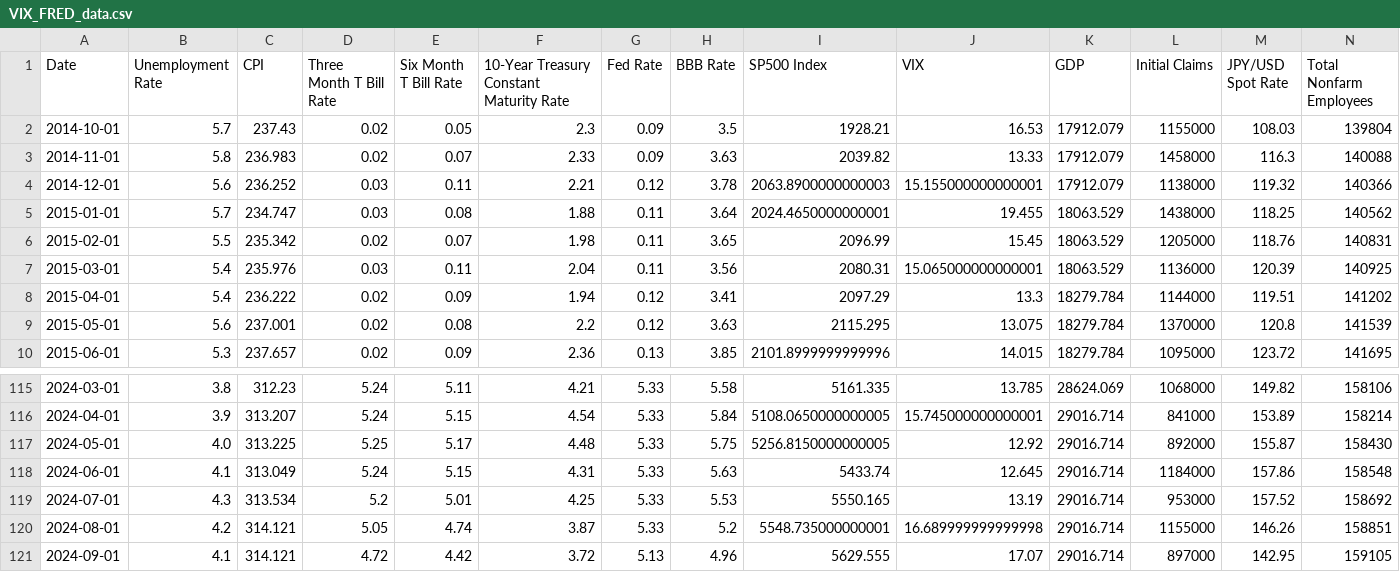
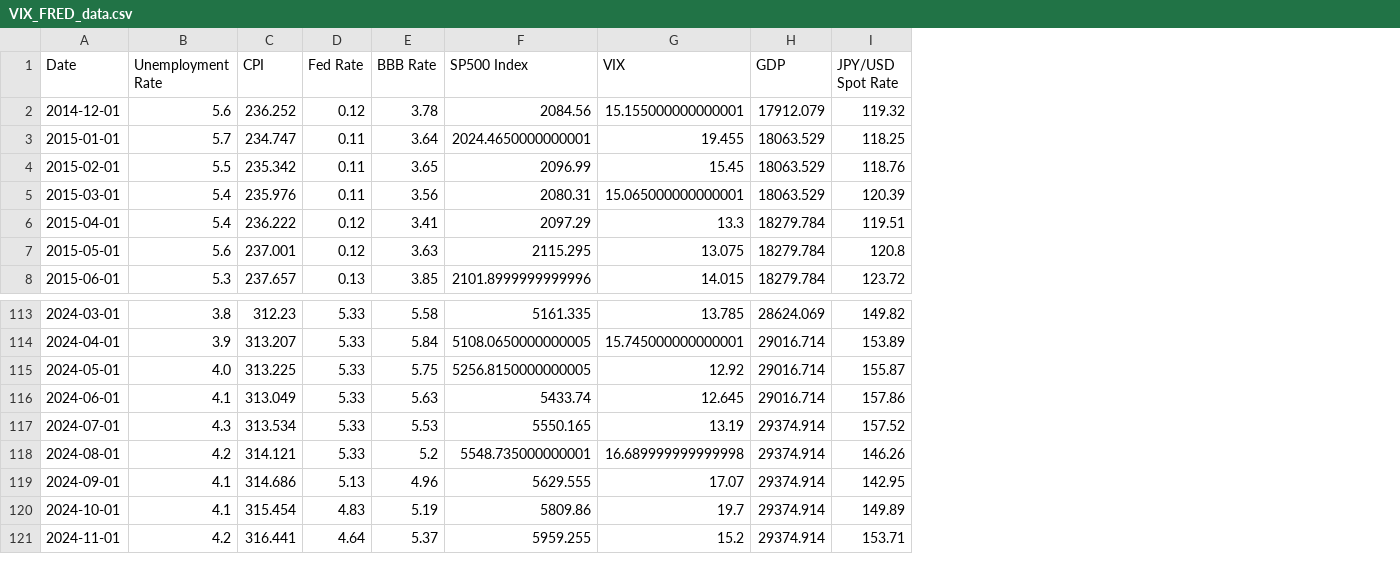
Before and after one commit to t-creech/VIX-Project, a CSV file: VIX_FRED_data.csv, drawn as a sheet; only a part is shown, gaps mark what is left out; removed rows and columns are numbered as before the commit, all else as after; rows hold the shown columns only; the diff names each change by its address in the sheet, - before the commit and + after, or states it on an @@ line.

```diff
--- a/VIX_FRED_data.csv
+++ b/VIX_FRED_data.csv
-column D (Three Month T Bill Rate), rows 4-10: 0.03 | 0.03 | 0.02 | 0.03 | 0.02 | 0.02 | 0.02; rows 115-121: 5.24 | 5.24 | 5.25 | 5.24 | 5.2 | 5.05 | 4.72
-column E (Six Month T Bill Rate), rows 4-10: 0.11 | 0.08 | 0.07 | 0.11 | 0.09 | 0.08 | 0.09; rows 115-121: 5.11 | 5.15 | 5.17 | 5.15 | 5.01 | 4.74 | 4.42
-column F, row 1: 10-Year Treasury Constant Maturity Rate; rows 4-10: 2.21 | 1.88 | 1.98 | 2.04 | 1.94 | 2.2 | 2.36; rows 115-121: 4.21 | 4.54 | 4.48 | 4.31 | 4.25 | 3.87 | 3.72
-column L (Initial Claims), rows 4-10: 1138000 | 1438000 | 1205000 | 1136000 | 1144000 | 1370000 | 1095000; rows 115-121: 1068000 | 841000 | 892000 | 1184000 | 953000 | 1155000 | 897000
-column N (Total Nonfarm Employees), rows 4-10: 140366 | 140562 | 140831 | 140925 | 141202 | 141539 | 141695; rows 115-121: 158106 | 158214 | 158430 | 158548 | 158692 | 158851 | 159105
-row 2: 2014-10-01 | 5.7 | 237.43 | 0.02 | 0.05 | 2.3 | 0.09 | 3.5 | 1928.21 | 16.53 | 17912.079 | 1155000 | 108.03 | 139804
-row 3: 2014-11-01 | 5.8 | 236.983 | 0.02 | 0.07 | 2.33 | 0.09 | 3.63 | 2039.82 | 13.33 | 17912.079 | 1458000 | 116.3 | 140088
-F2 (SP500 Index): 2063.8900000000003
+F2 (SP500 Index): 2084.56
-H117:H119 (GDP): 29016.714
+H117:H119 (GDP): 29374.914
-C119 (CPI): 314.121
+C119 (CPI): 314.686
+row 120: 2024-10-01 | 4.1 | 315.454 | 4.83 | 5.19 | 5809.86 | 19.7 | 29374.914 | 149.89
+row 121: 2024-11-01 | 4.2 | 316.441 | 4.64 | 5.37 | 5959.255 | 15.2 | 29374.914 | 153.71
```
Also changed, not shown: 7 other files.
